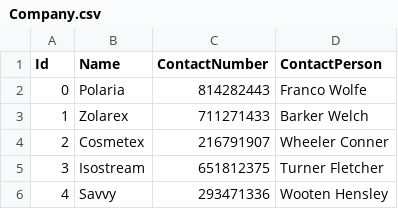
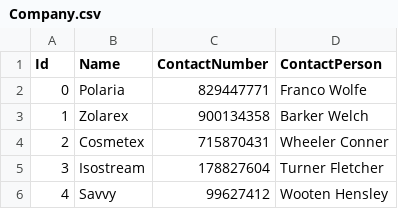
Before and after one commit to tondi/conferences, a CSV file: generator/csv/Company.csv, drawn as a sheet.

```diff
--- a/generator/csv/Company.csv
+++ b/generator/csv/Company.csv
@@ -1,6 +1,6 @@
 Id,Name,ContactNumber,ContactPerson
-0,Polaria,814282443,Franco Wolfe
-1,Zolarex,711271433,Barker Welch
-2,Cosmetex,216791907,Wheeler Conner
-3,Isostream,651812375,Turner Fletcher
-4,Savvy,293471336,Wooten Hensley
+0,Polaria,829447771,Franco Wolfe
+1,Zolarex,900134358,Barker Welch
+2,Cosmetex,715870431,Wheeler Conner
+3,Isostream,178827604,Turner Fletcher
+4,Savvy,99627412,Wooten Hensley
```
Also changed, not shown: generator/csv/Person.csv, 7 other files.
